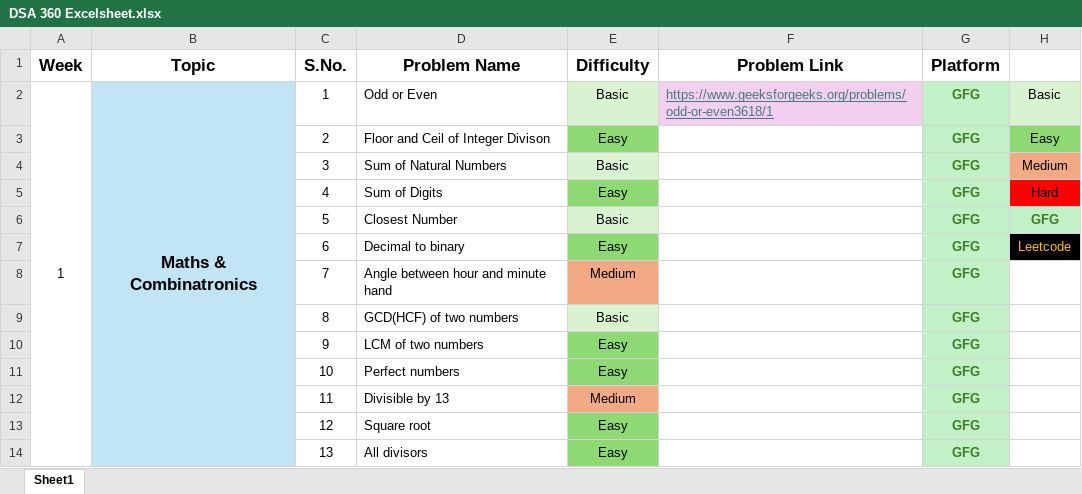
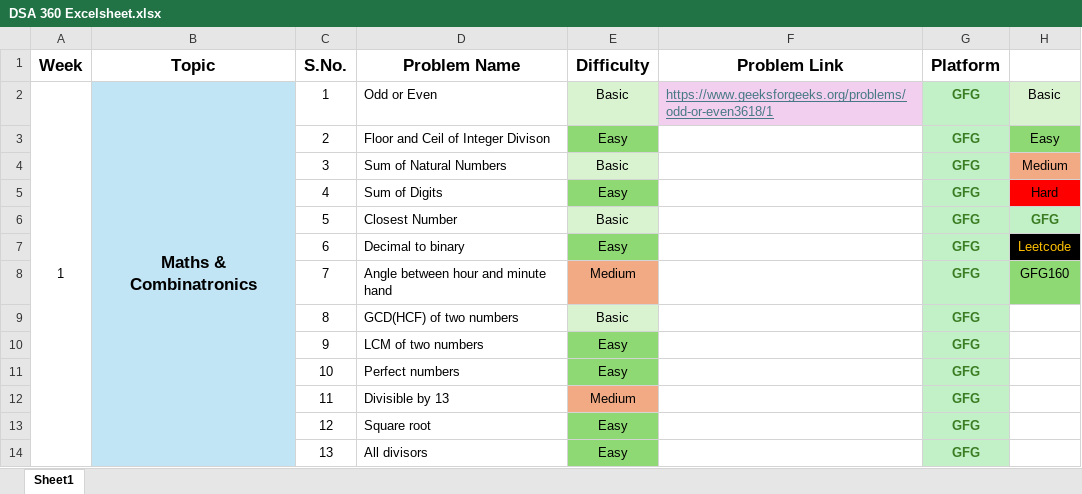
Before and after one commit to Aditya-git2/DSA-360-GFG, an Excel workbook: DSA 360 Excelsheet.xlsx, sheet Sheet1, drawn as a sheet; only a part is shown; values as stored, in another font and other column widths than the file's, no borders; the diff covers the shown part only; the diff names each change by its address in the sheet, - before the commit and + after, or states it on an @@ line.

```diff
--- a/DSA 360 Excelsheet.xlsx (sheet Sheet1)
+++ b/DSA 360 Excelsheet.xlsx (sheet Sheet1)
-H8: (empty)
+H8: GFG160
-H8 fill: none
+H8 fill: #8ED973
```
Also changed, not shown: 26 added rows, 3 edited cells, cell formats and merged cells elsewhere in this sheet.
